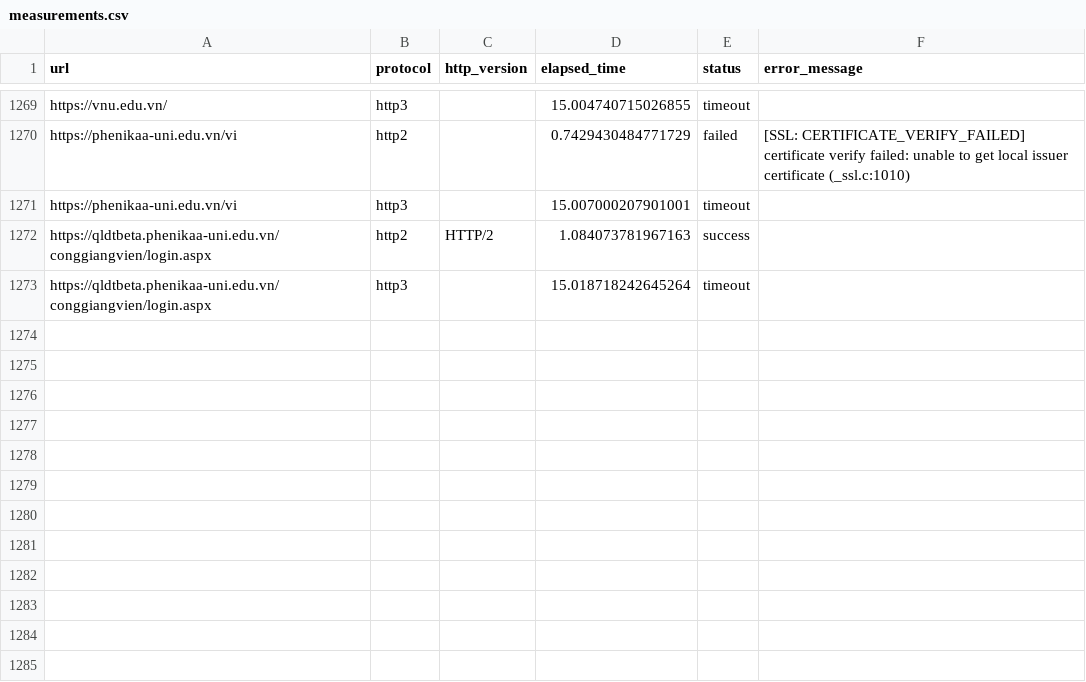
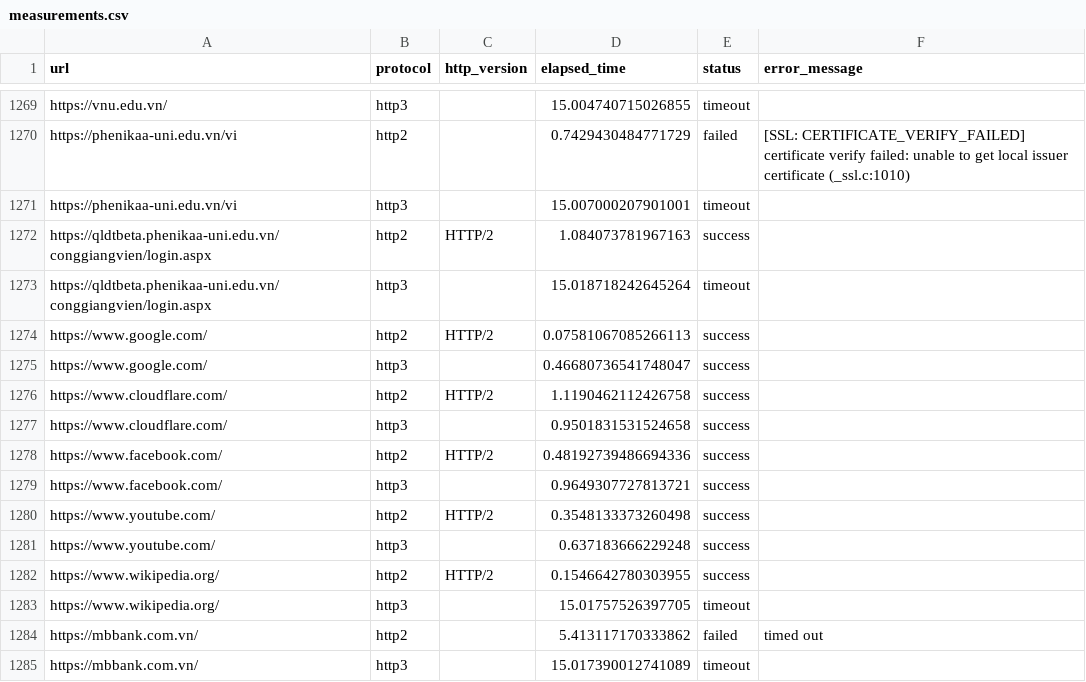
Before and after one commit to phamnangkhang-collab/quic-vs-tcp-measurement, a CSV file: measurements.csv, drawn as a sheet; only a part is shown, gaps mark what is left out; the diff covers the shown part only; the diff names each change by its address in the sheet, - before the commit and + after, or states it on an @@ line.

```diff
--- a/measurements.csv
+++ b/measurements.csv
+row 1274: https://www.google.com/ | http2 | HTTP/2 | 0.07581067085266113 | success
+row 1275: https://www.google.com/ | http3 |  | 0.46680736541748047 | success
+row 1276: https://www.cloudflare.com/ | http2 | HTTP/2 | 1.1190462112426758 | success
+row 1277: https://www.cloudflare.com/ | http3 |  | 0.9501831531524658 | success
+row 1278: https://www.facebook.com/ | http2 | HTTP/2 | 0.48192739486694336 | success
+row 1279: https://www.facebook.com/ | http3 |  | 0.9649307727813721 | success
+row 1280: https://www.youtube.com/ | http2 | HTTP/2 | 0.3548133373260498 | success
+row 1281: https://www.youtube.com/ | http3 |  | 0.637183666229248 | success
+row 1282: https://www.wikipedia.org/ | http2 | HTTP/2 | 0.1546642780303955 | success
+row 1283: https://www.wikipedia.org/ | http3 |  | 15.01757526397705 | timeout
+row 1284: https://mbbank.com.vn/ | http2 |  | 5.413117170333862 | failed | timed out
+row 1285: https://mbbank.com.vn/ | http3 |  | 15.017390012741089 | timeout
```
Also changed, not shown: 12 added rows elsewhere in this file.
